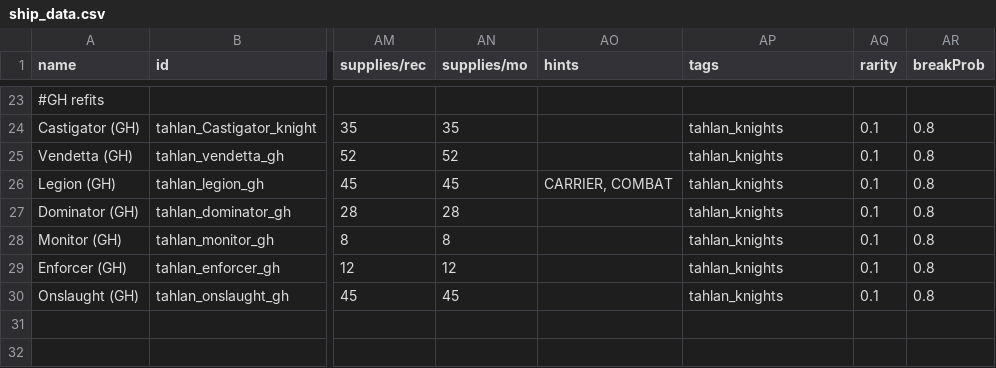
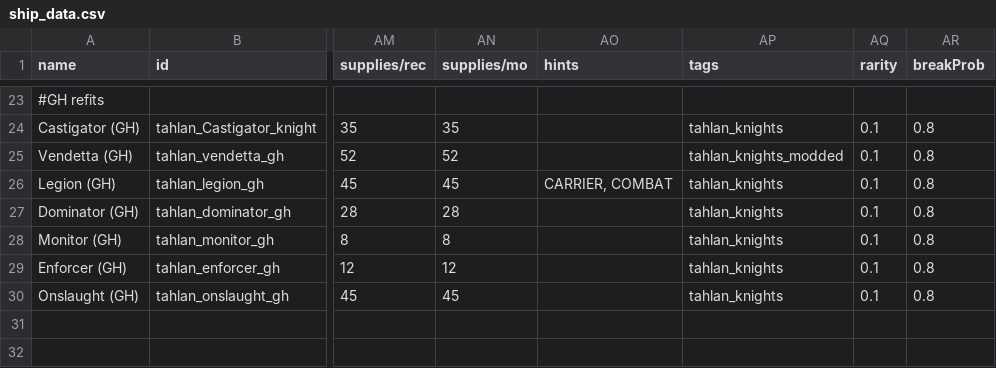
Before and after one commit to niatahl/tahlan-shipworks, a CSV file: data/hulls/ship_data.csv, drawn as a sheet; only a part is shown, gaps mark what is left out; the diff names each change by its address in the sheet, - before the commit and + after, or states it on an @@ line.

```diff
--- a/data/hulls/ship_data.csv
+++ b/data/hulls/ship_data.csv
-AP25 (tags): tahlan_knights
+AP25 (tags): tahlan_knights_modded
```
Also changed, not shown: 4 other files.
